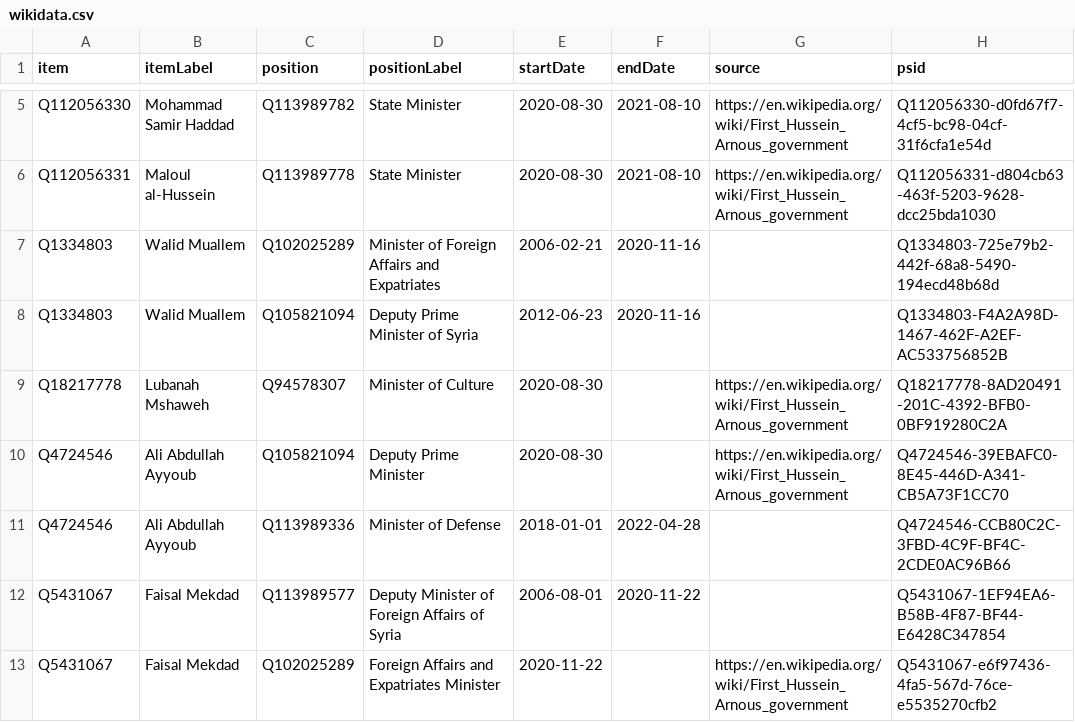
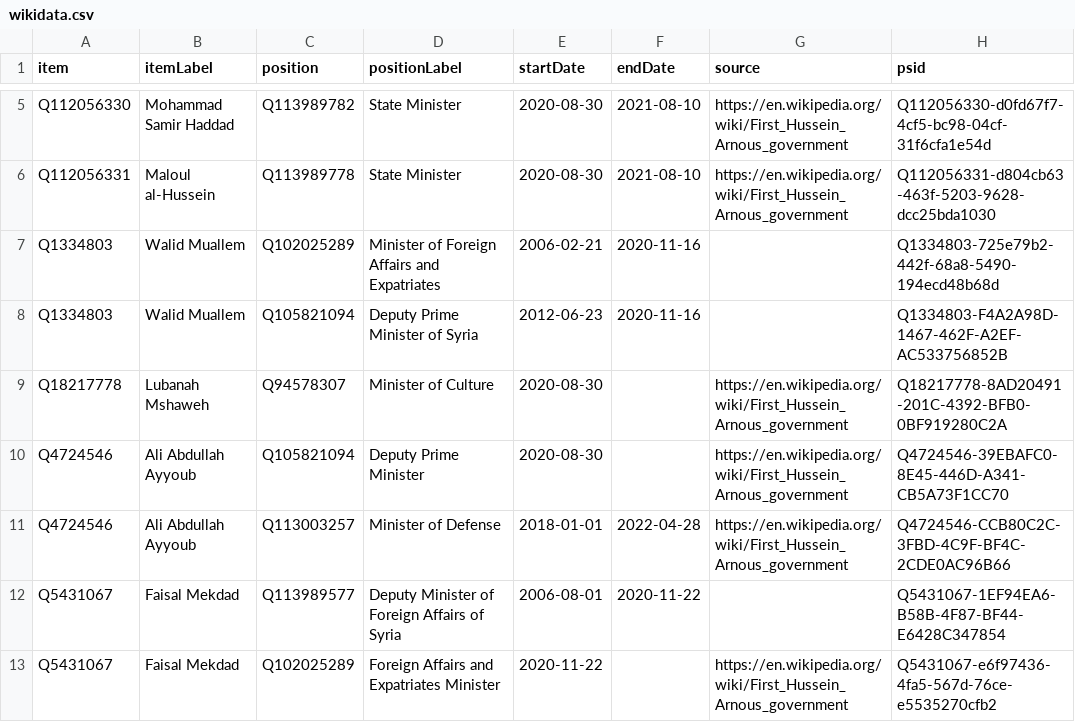
Before and after one commit to every-politician-scrapers/syria, a CSV file: sources/cabinet/2020-arnous-1-enwiki/wikidata.csv, drawn as a sheet; only a part is shown, gaps mark what is left out.

Commit message:
Compare external sources to Wikidata

```diff
--- a/sources/cabinet/2020-arnous-1-enwiki/wikidata.csv
+++ b/sources/cabinet/2020-arnous-1-enwiki/wikidata.csv
@@ -10,3 +10,3 @@ Q18217778,Lubanah Mshaweh,Q94578307,Minister of Culture,2020-08-30,,https://en.w
 Q4724546,Ali Abdullah Ayyoub,Q105821094,Deputy Prime Minister,2020-08-30,,https://en.wikipedia.org/wiki/First_Hussein_Arnous_government,Q4724546-39EBAFC0-8E45-446D-A341-CB5A73F1CC70
-Q4724546,Ali Abdullah Ayyoub,Q113989336,Minister of Defense,2018-01-01,2022-04-28,,Q4724546-CCB80C2C-3FBD-4C9F-BF4C-2CDE0AC96B66
+Q4724546,Ali Abdullah Ayyoub,Q113003257,Minister of Defense,2018-01-01,2022-04-28,https://en.wikipedia.org/wiki/First_Hussein_Arnous_government,Q4724546-CCB80C2C-3FBD-4C9F-BF4C-2CDE0AC96B66
 Q5431067,Faisal Mekdad,Q113989577,Deputy Minister of Foreign Affairs of Syria,2006-08-01,2020-11-22,,Q5431067-1EF94EA6-B58B-4F87-BF44-E6428C347854
```
Also changed, not shown: sources/cabinet/2021-arnous-2-enwiki/wikidata.csv.
